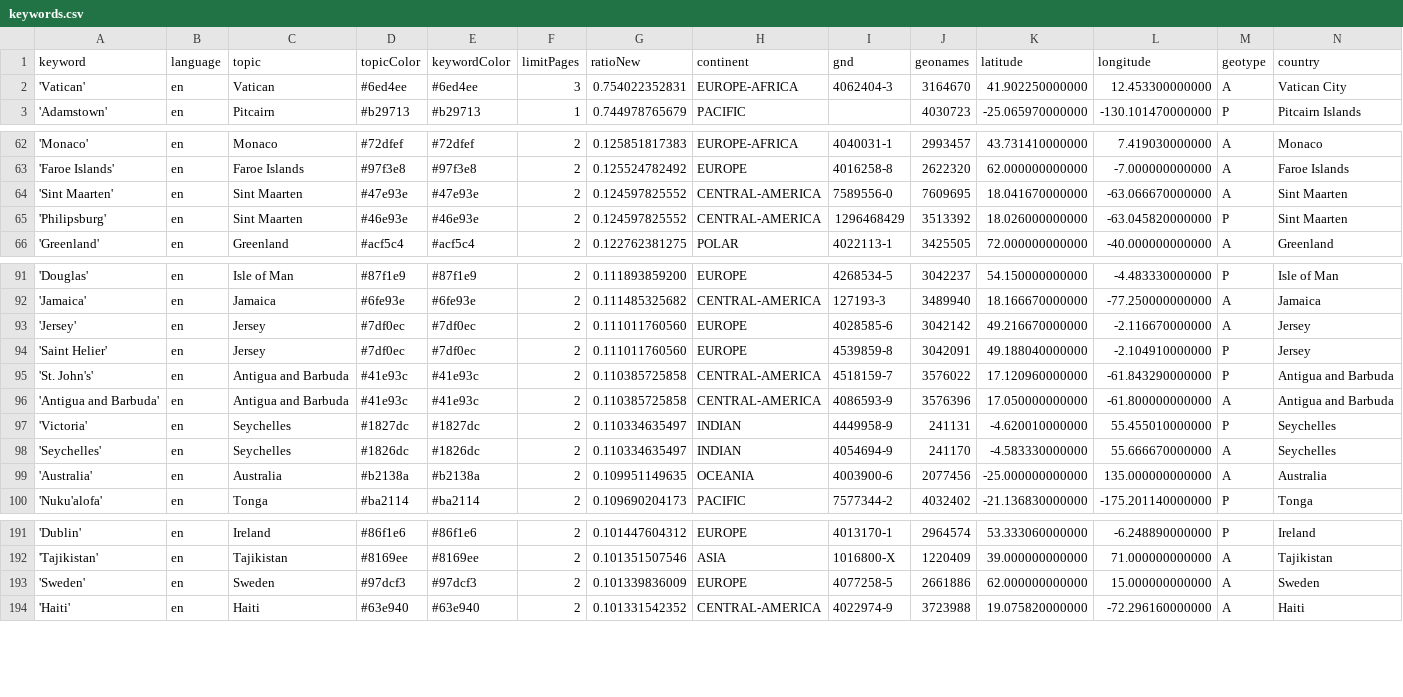
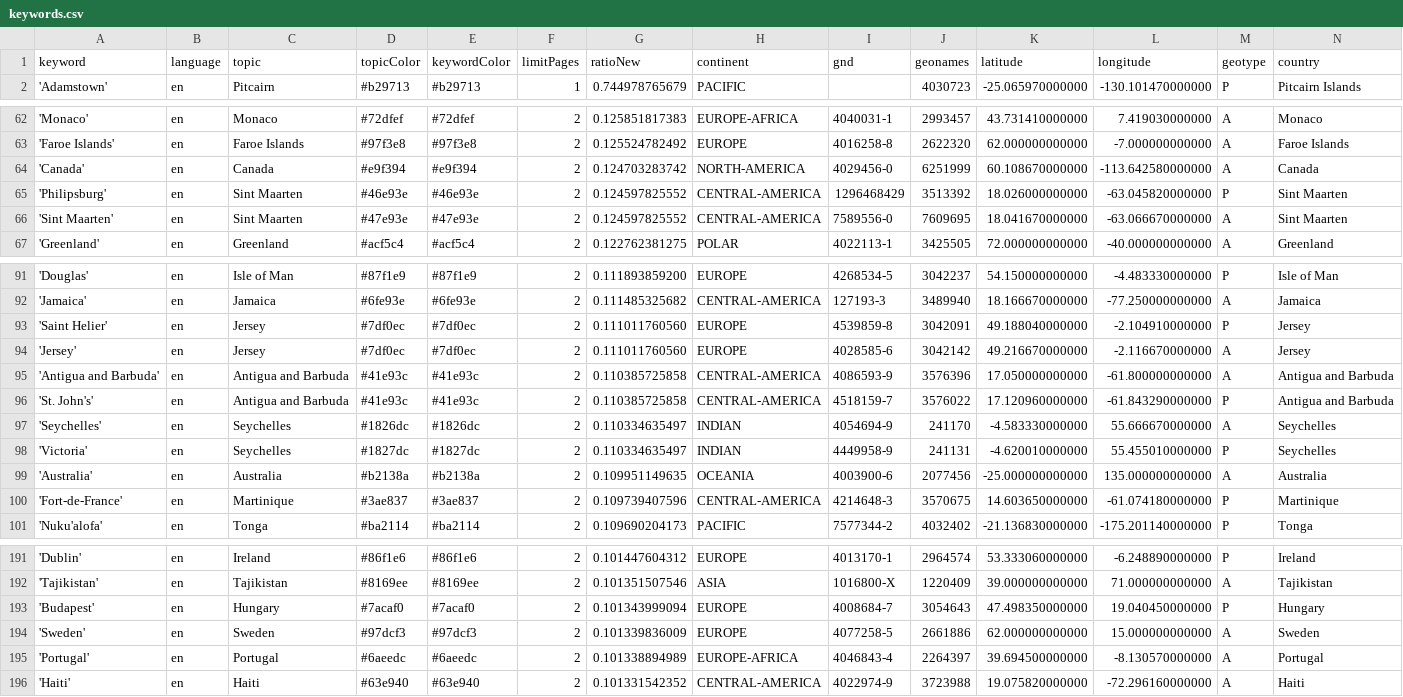
Before and after one commit to pg-ufr-news/locationWhisperer, a CSV file: keywords.csv, drawn as a sheet; only a part is shown, gaps mark what is left out; removed rows and columns are numbered as before the commit, all else as after; rows hold the shown columns only; the diff covers the shown part only; the diff names each change by its address in the sheet, - before the commit and + after, or states it on an @@ line.

```diff
--- a/keywords.csv
+++ b/keywords.csv
-row 2: 'Vatican' | en | Vatican | #6ed4ee | #6ed4ee | 3 | 0.754022352831 | EUROPE-AFRICA | 4062404-3 | 3164670 | 41.902250000000 | 12.453300000000 | A | Vatican City
+row 64: 'Canada' | en | Canada | #e9f394 | #e9f394 | 2 | 0.124703283742 | NORTH-AMERICA | 4029456-0 | 6251999 | 60.108670000000 | -113.642580000000 | A | Canada
@@ row 94 moved to row 93: 'Saint Helier' @@
@@ row 96 moved to row 95: 'Antigua and Barbuda' @@
@@ row 98 moved to row 97: 'Seychelles' @@
+row 100: 'Fort-de-France' | en | Martinique | #3ae837 | #3ae837 | 2 | 0.109739407596 | CENTRAL-AMERICA | 4214648-3 | 3570675 | 14.603650000000 | -61.074180000000 | P | Martinique
+row 193: 'Budapest' | en | Hungary | #7acaf0 | #7acaf0 | 2 | 0.101343999094 | EUROPE | 4008684-7 | 3054643 | 47.498350000000 | 19.040450000000 | P | Hungary
+row 195: 'Portugal' | en | Portugal | #6aeedc | #6aeedc | 2 | 0.101338894989 | EUROPE-AFRICA | 4046843-4 | 2264397 | 39.694500000000 | -8.130570000000 | A | Portugal
```
Also changed, not shown: 1 added row, 4 removed rows and 22 moved rows elsewhere in this file, 1 other file.
